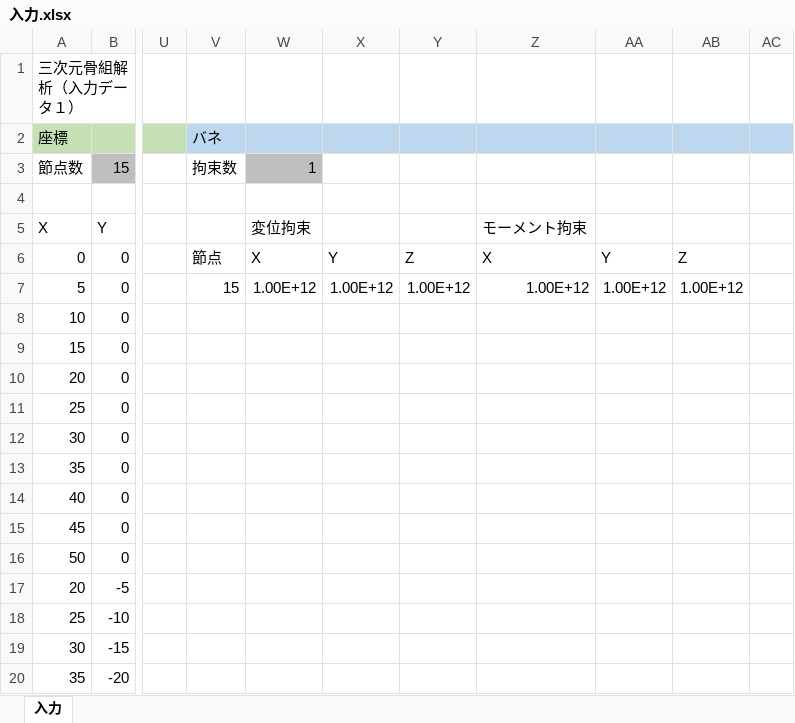
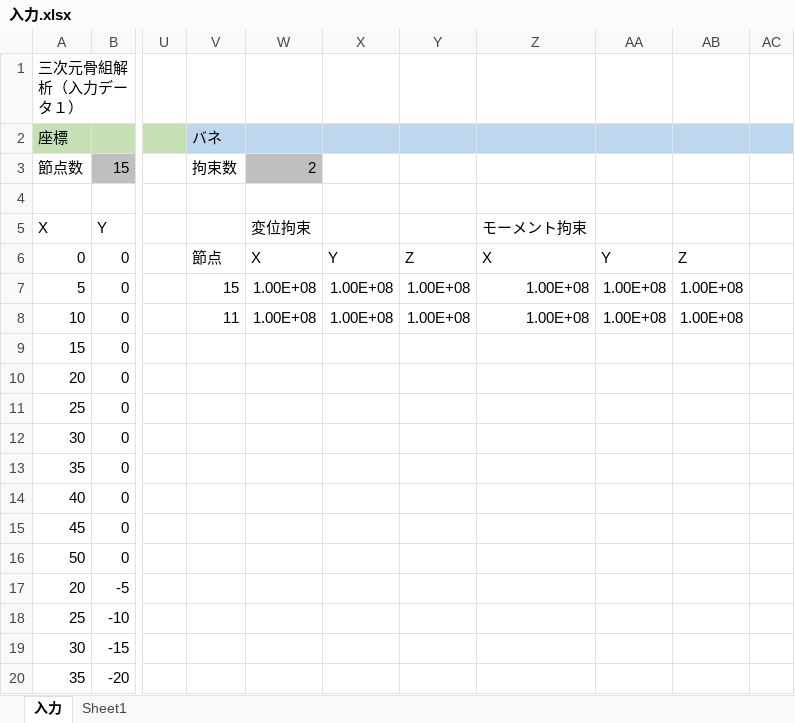
Before and after one commit to nnh92/FEM-software, an Excel workbook: 入力.xlsx, sheet 入力, drawn as a sheet; only a part is shown, gaps mark what is left out; values as stored, in another font and other column widths than the file's, no borders; charts and pictures not drawn; the diff names each change by its address in the sheet, - before the commit and + after, or states it on an @@ line.

```diff
--- a/入力.xlsx (sheet 入力)
+++ b/入力.xlsx (sheet 入力)
+sheet tab: Sheet1
-W3: 1
+W3: 2
-W7: 1.00E+12
+W7: 1.00E+08
-X7: 1.00E+12
+X7: 1.00E+08
-Y7: 1.00E+12
+Y7: 1.00E+08
-Z7: 1.00E+12
+Z7: 1.00E+08
-AA7: 1.00E+12
+AA7: 1.00E+08
-AB7: 1.00E+12
+AB7: 1.00E+08
-V8: (empty)
+V8: 11
-W8: (empty)
+W8: 1.00E+08
-X8: (empty)
+X8: 1.00E+08
-Y8: (empty)
+Y8: 1.00E+08
-Z8: (empty)
+Z8: 1.00E+08
-AA8: (empty)
+AA8: 1.00E+08
-AB8: (empty)
+AB8: 1.00E+08
```
Also changed, not shown: charts or pictures, 28 other files.
